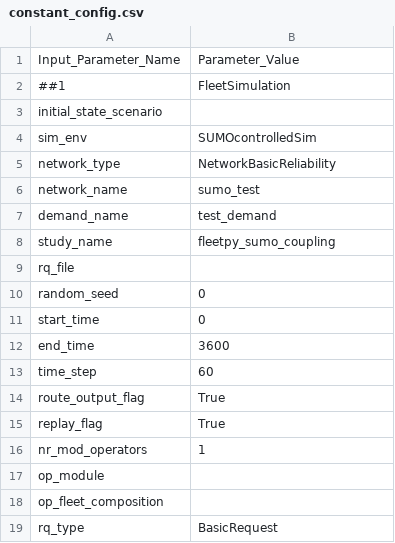
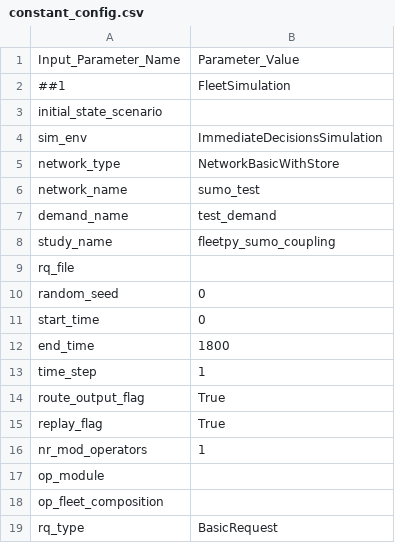
Before and after one commit to JoelBrodersen/FleetPy, a CSV file: studies/fleetpy_sumo_coupling/scenarios/constant_config.csv, drawn as a sheet; only a part is shown.

Commit message:
SUMO Insertion, Parameter Handling
updated update_routes_and_add_vehicles in SUMO_LibsumoServer.py

```diff
--- a/studies/fleetpy_sumo_coupling/scenarios/constant_config.csv
+++ b/studies/fleetpy_sumo_coupling/scenarios/constant_config.csv
@@ -3,4 +3,4 @@ Input_Parameter_Name,Parameter_Value
 initial_state_scenario,
-sim_env,SUMOcontrolledSim
-network_type,NetworkBasicReliability
+sim_env,ImmediateDecisionsSimulation
+network_type,NetworkBasicWithStore
 network_name,sumo_test
@@ -11,4 +11,4 @@ random_seed,0
 start_time,0
-end_time,3600
-time_step,60
+end_time,1800
+time_step,1
 route_output_flag,True
```
Also changed, not shown: 7 other files.
